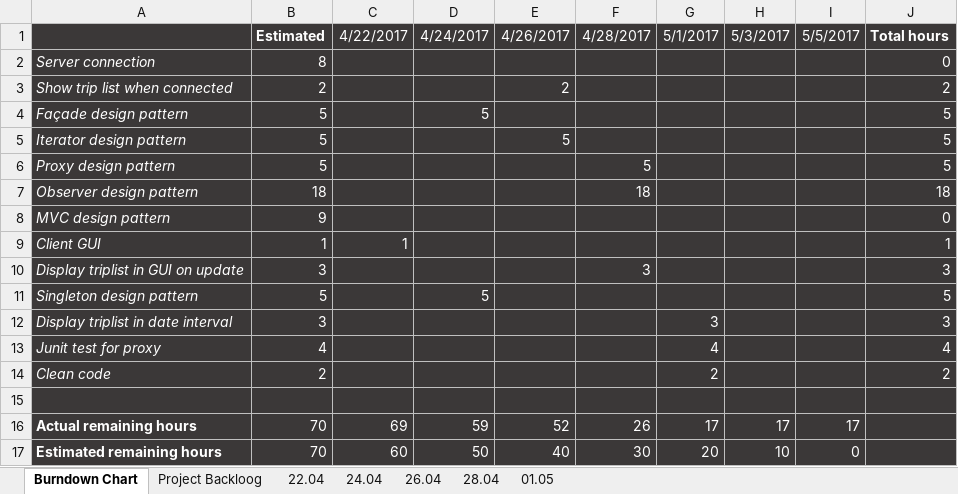
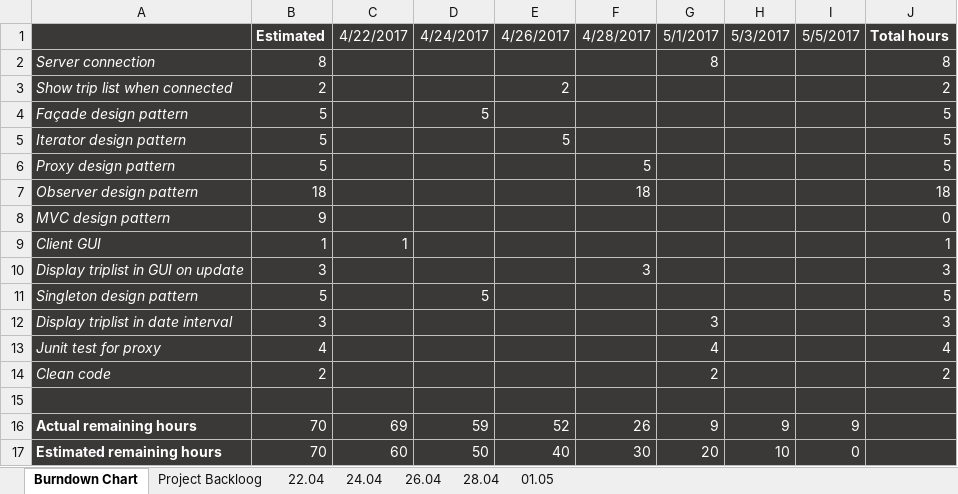
Before and after one commit to Andreea-Buturca/SDJ, an Excel workbook: Documentation/Scrum.xlsx, sheet Burndown Chart, drawn as a sheet; values as stored, in another font and other column widths than the file's, no borders; charts and pictures not drawn; the diff names each change by its address in the sheet, - before the commit and + after, or states it on an @@ line.

```diff
--- a/Documentation/Scrum.xlsx (sheet Burndown Chart)
+++ b/Documentation/Scrum.xlsx (sheet Burndown Chart)
-G2: (empty)
+G2: 8
-J2: 0
+J2: 8
-G16: 17
+G16: 9
-H16: 17
+H16: 9
-I16: 17
+I16: 9
```
Also changed, not shown: sheet 01.05, charts or pictures, 3 other files.
